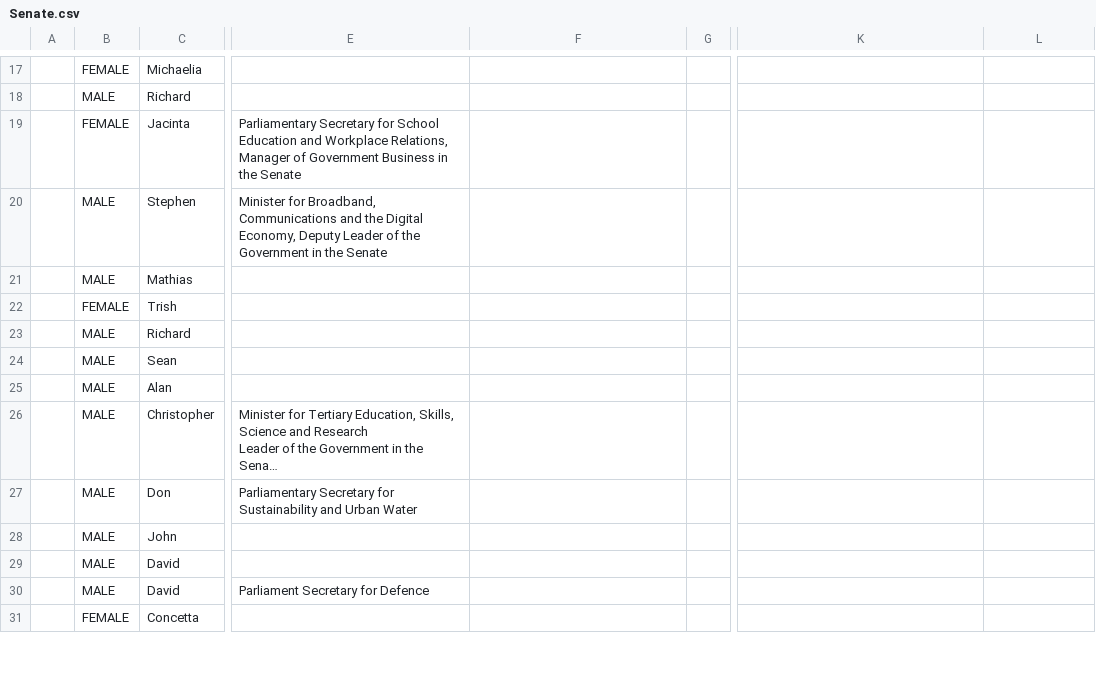
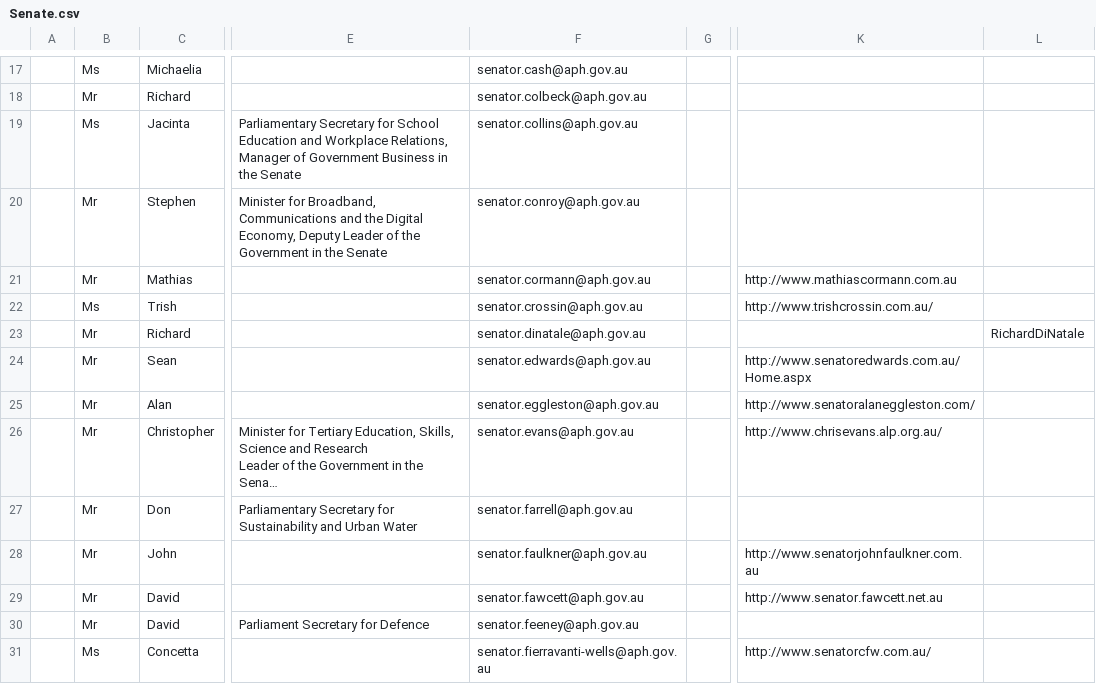
Before and after one commit to hammygoonan/Your-Voice-in-House, a CSV file: data/Senate.csv, drawn as a sheet; only a part is shown, gaps mark what is left out; long unchanged cells end in …; the diff covers the shown part only; the diff names each change by its address in the sheet, - before the commit and + after, or states it on an @@ line.

```diff
--- a/data/Senate.csv
+++ b/data/Senate.csv
-B17: FEMALE
+B17: Ms
-F17: (empty)
+F17: senator.cash@aph.gov.au
-B18: MALE
+B18: Mr
-F18: (empty)
+F18: senator.colbeck@aph.gov.au
-B19: FEMALE
+B19: Ms
-F19: (empty)
+F19: senator.collins@aph.gov.au
-B20:B21: MALE
+B20:B21: Mr
-F20: (empty)
+F20: senator.conroy@aph.gov.au
-F21: (empty)
+F21: senator.cormann@aph.gov.au
-K21: (empty)
+K21: http://www.mathiascormann.com.au
-B22: FEMALE
+B22: Ms
-F22: (empty)
+F22: senator.crossin@aph.gov.au
-K22: (empty)
+K22: http://www.trishcrossin.com.au/
-B23:B30: MALE
+B23:B30: Mr
-F23: (empty)
+F23: senator.dinatale@aph.gov.au
-L23: (empty)
+L23: RichardDiNatale
-F24: (empty)
+F24: senator.edwards@aph.gov.au
-K24: (empty)
+K24: http://www.senatoredwards.com.au/Home.aspx
-F25: (empty)
+F25: senator.eggleston@aph.gov.au
-K25: (empty)
+K25: http://www.senatoralaneggleston.com/
-F26: (empty)
+F26: senator.evans@aph.gov.au
-K26: (empty)
+K26: http://www.chrisevans.alp.org.au/
-F27: (empty)
+F27: senator.farrell@aph.gov.au
-F28: (empty)
+F28: senator.faulkner@aph.gov.au
-K28: (empty)
+K28: http://www.senatorjohnfaulkner.com.au
-F29: (empty)
+F29: senator.fawcett@aph.gov.au
-K29: (empty)
+K29: http://www.senator.fawcett.net.au
-F30: (empty)
+F30: senator.feeney@aph.gov.au
-B31: FEMALE
+B31: Ms
-F31: (empty)
+F31: senator.fierravanti-wells@aph.gov.au
-K31: (empty)
+K31: http://www.senatorcfw.com.au/
```
Also changed, not shown: 155 edited cells elsewhere in this file, 2 other files.
